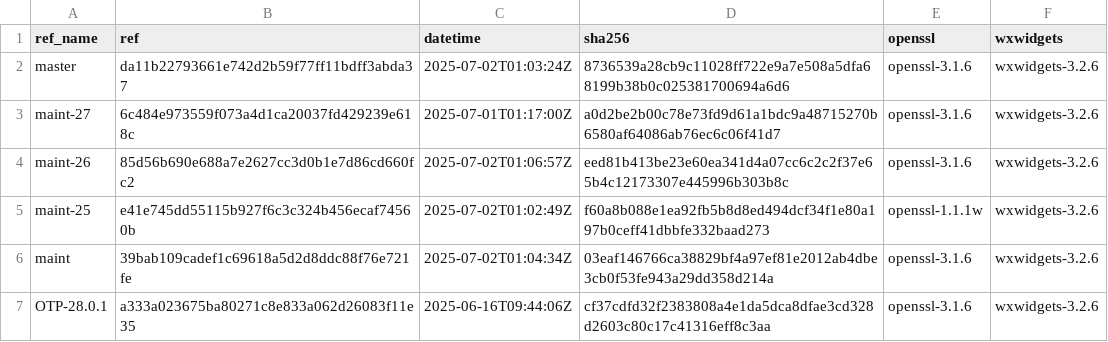
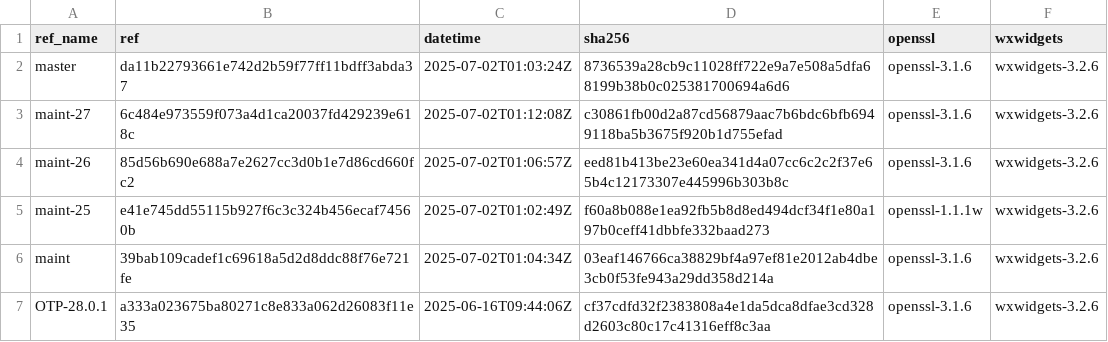
Before and after one commit to paulo-ferraz-oliveira/otp_builds, a CSV file: builds/aarch64-apple-darwin.csv, drawn as a sheet; only a part is shown.

```diff
--- a/builds/aarch64-apple-darwin.csv
+++ b/builds/aarch64-apple-darwin.csv
@@ -2,3 +2,3 @@ ref_name,ref,datetime,sha256,openssl,wxwidgets
 master,da11b22793661e742d2b59f77ff11bdff3abda37,2025-07-02T01:03:24Z,8736539a28cb9c11028ff722e9a7e508a5dfa68199b38b0c025381700694a6d6,openssl-3.1.6,wxwidgets-3.2.6
-maint-27,6c484e973559f073a4d1ca20037fd429239e618c,2025-07-01T01:17:00Z,a0d2be2b00c78e73fd9d61a1bdc9a48715270b6580af64086ab76ec6c06f41d7,openssl-3.1.6,wxwidgets-3.2.6
+maint-27,6c484e973559f073a4d1ca20037fd429239e618c,2025-07-02T01:12:08Z,c30861fb00d2a87cd56879aac7b6bdc6bfb6949118ba5b3675f920b1d755efad,openssl-3.1.6,wxwidgets-3.2.6
 maint-26,85d56b690e688a7e2627cc3d0b1e7d86cd660fc2,2025-07-02T01:06:57Z,eed81b413be23e60ea341d4a07cc6c2c2f37e65b4c12173307e445996b303b8c,openssl-3.1.6,wxwidgets-3.2.6
```
